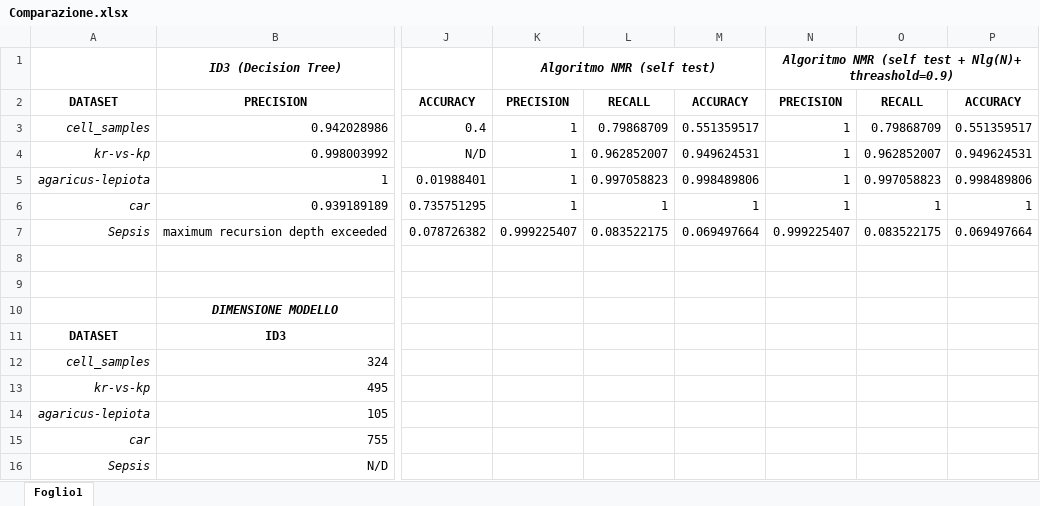
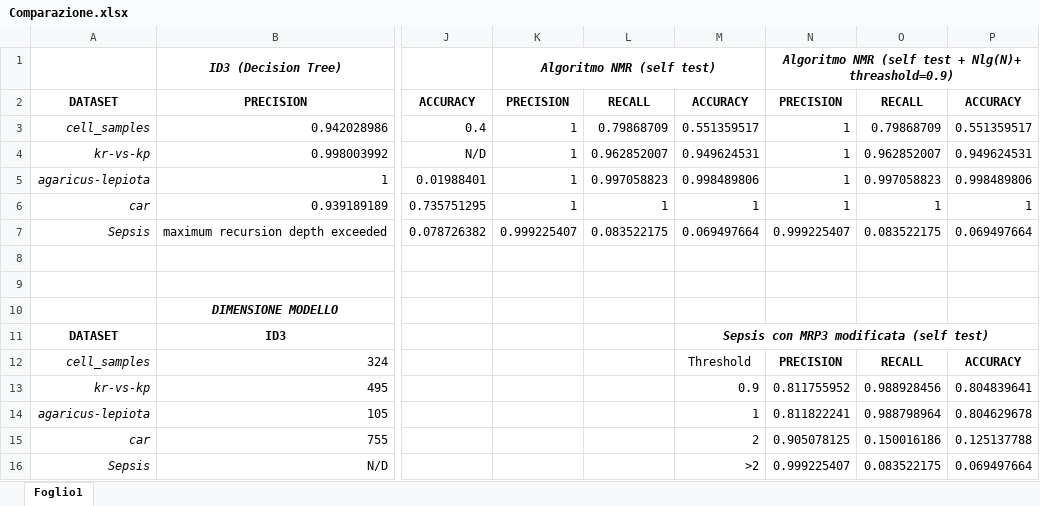
Before and after one commit to zampierida98/ExAI-algorithm, an Excel workbook: docs/Comparazione.xlsx, sheet Foglio1, drawn as a sheet; only a part is shown, gaps mark what is left out; values as stored, in another font and other column widths than the file's, no borders; the diff names each change by its address in the sheet, - before the commit and + after, or states it on an @@ line.

Commit message:
modifica alla regola MRP3 + comparazione tra soglie per Sepsis

```diff
--- a/docs/Comparazione.xlsx (sheet Foglio1)
+++ b/docs/Comparazione.xlsx (sheet Foglio1)
-M11: (empty)
+M11: Sepsis con MRP3 modificata (self test)
+M11:P11 merged
-M12: (empty)
+M12: Threshold
-N12: (empty)
+N12: PRECISION
-O12: (empty)
+O12: RECALL
-P12: (empty)
+P12: ACCURACY
-M13: (empty)
+M13: 0.9
-N13: (empty)
+N13: 0.811755952
-O13: (empty)
+O13: 0.988928456
-P13: (empty)
+P13: 0.804839641
-M14: (empty)
+M14: 1
-N14: (empty)
+N14: 0.811822241
-O14: (empty)
+O14: 0.988798964
-P14: (empty)
+P14: 0.804629678
-M15: (empty)
+M15: 2
-N15: (empty)
+N15: 0.905078125
-O15: (empty)
+O15: 0.150016186
-P15: (empty)
+P15: 0.125137788
-M16: (empty)
+M16: >2
-N16: (empty)
+N16: 0.999225407
-O16: (empty)
+O16: 0.083522175
-P16: (empty)
+P16: 0.069497664
```
Also changed, not shown: 1 other file.
